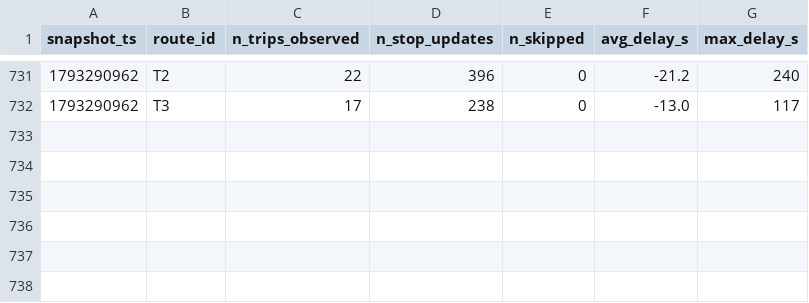
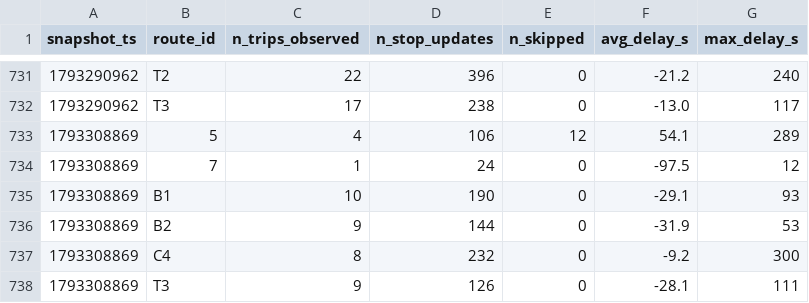
Before and after one commit to eric-lefebvre/smart-mobility-lemans, a CSV file: data/history/route_delays_2026-10.csv, drawn as a sheet; only a part is shown, gaps mark what is left out.

```diff
--- a/data/history/route_delays_2026-10.csv
+++ b/data/history/route_delays_2026-10.csv
@@ -732 +732,7 @@ snapshot_ts,route_id,n_trips_observed,n_stop_updates,n_skipped,avg_delay_s,max_d
 1793290962,T3,17,238,0,-13.0,117
+1793308869,5,4,106,12,54.1,289
+1793308869,7,1,24,0,-97.5,12
+1793308869,B1,10,190,0,-29.1,93
+1793308869,B2,9,144,0,-31.9,53
+1793308869,C4,8,232,0,-9.2,300
+1793308869,T3,9,126,0,-28.1,111
```
Also changed, not shown: 1 other file.
